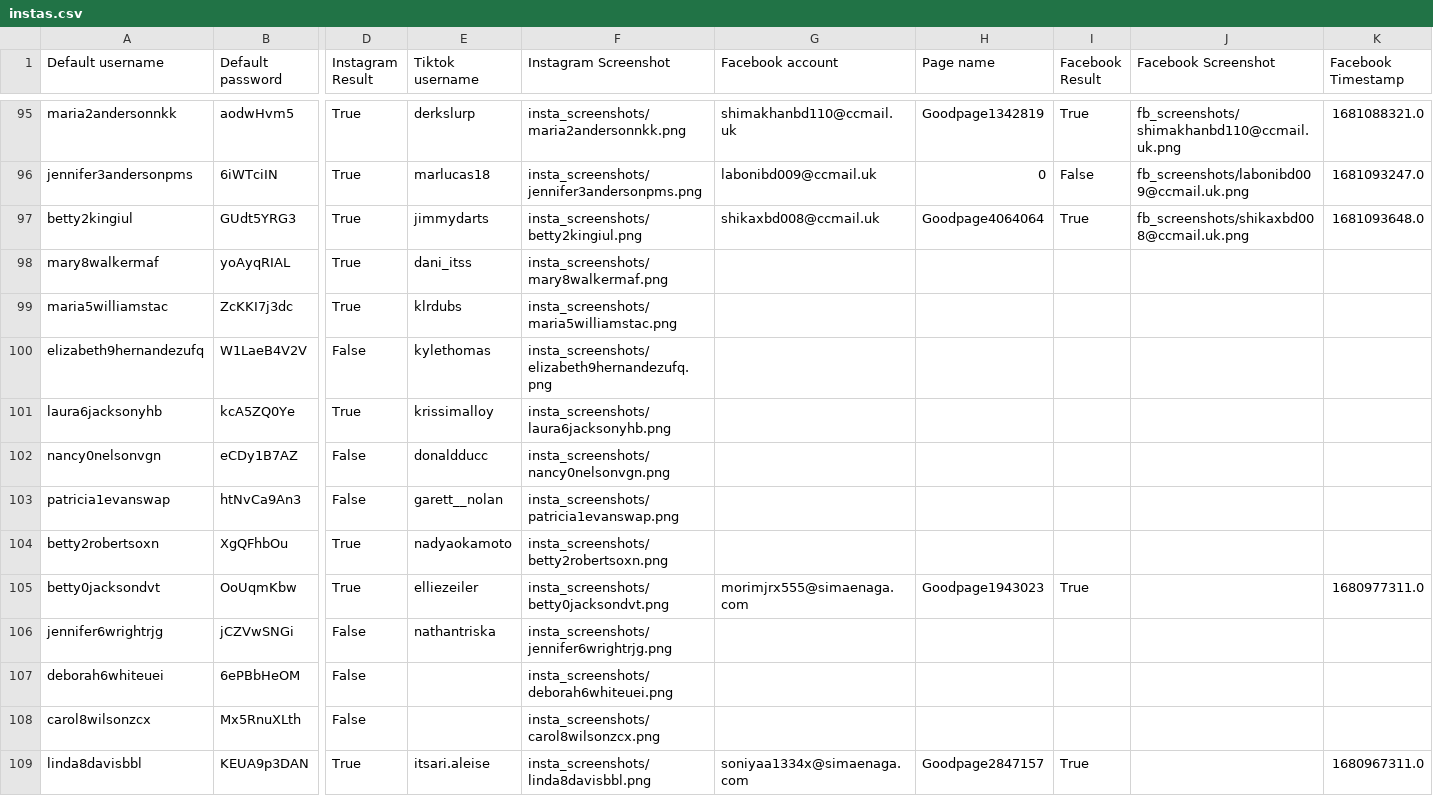
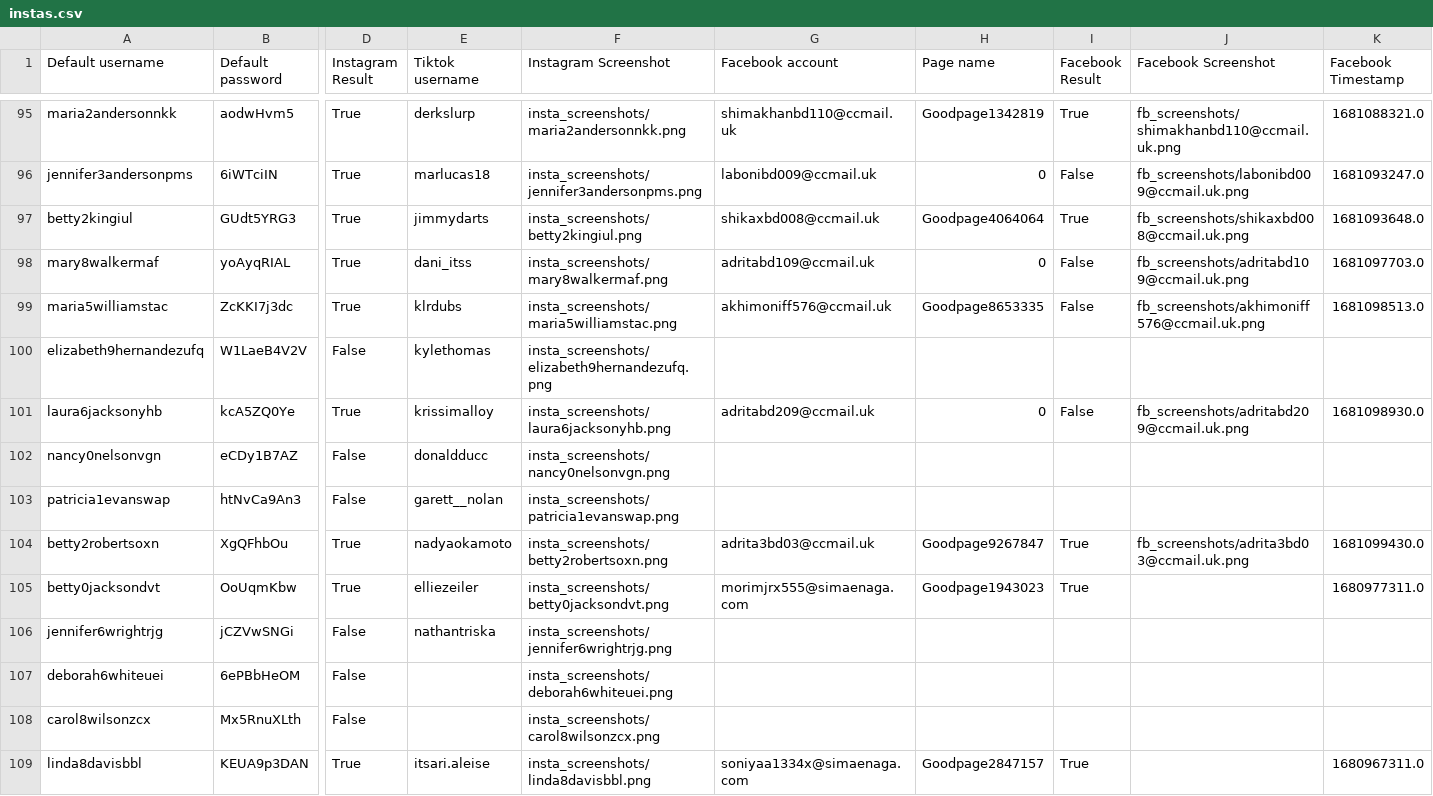
Before and after one commit to sammiphone6/Content_Arbitrage, a CSV file: account_adding/data/instas.csv, drawn as a sheet; only a part is shown, gaps mark what is left out; the diff names each change by its address in the sheet, - before the commit and + after, or states it on an @@ line.

```diff
--- a/account_adding/data/instas.csv
+++ b/account_adding/data/instas.csv
-G98 (Facebook account): (empty)
+G98 (Facebook account): adritabd109@ccmail.uk
-H98 (Page name): (empty)
+H98 (Page name): 0
-I98:I99 (Facebook Result): (empty)
+I98:I99 (Facebook Result): False
-J98 (Facebook Screenshot): (empty)
+J98 (Facebook Screenshot): fb_screenshots/adritabd109@ccmail.uk.png
-K98 (Facebook Timestamp): (empty)
+K98 (Facebook Timestamp): 1681097703.0
-G99 (Facebook account): (empty)
+G99 (Facebook account): akhimoniff576@ccmail.uk
-H99 (Page name): (empty)
+H99 (Page name): Goodpage8653335
-J99 (Facebook Screenshot): (empty)
+J99 (Facebook Screenshot): fb_screenshots/akhimoniff576@ccmail.uk.png
-K99 (Facebook Timestamp): (empty)
+K99 (Facebook Timestamp): 1681098513.0
-G101 (Facebook account): (empty)
+G101 (Facebook account): adritabd209@ccmail.uk
-H101 (Page name): (empty)
+H101 (Page name): 0
-I101 (Facebook Result): (empty)
+I101 (Facebook Result): False
-J101 (Facebook Screenshot): (empty)
+J101 (Facebook Screenshot): fb_screenshots/adritabd209@ccmail.uk.png
-K101 (Facebook Timestamp): (empty)
+K101 (Facebook Timestamp): 1681098930.0
-G104 (Facebook account): (empty)
+G104 (Facebook account): adrita3bd03@ccmail.uk
-H104 (Page name): (empty)
+H104 (Page name): Goodpage9267847
-I104 (Facebook Result): (empty)
+I104 (Facebook Result): True
-J104 (Facebook Screenshot): (empty)
+J104 (Facebook Screenshot): fb_screenshots/adrita3bd03@ccmail.uk.png
-K104 (Facebook Timestamp): (empty)
+K104 (Facebook Timestamp): 1681099430.0
```
Also changed, not shown: account_adding/data/fbs.csv, 8 other files.
